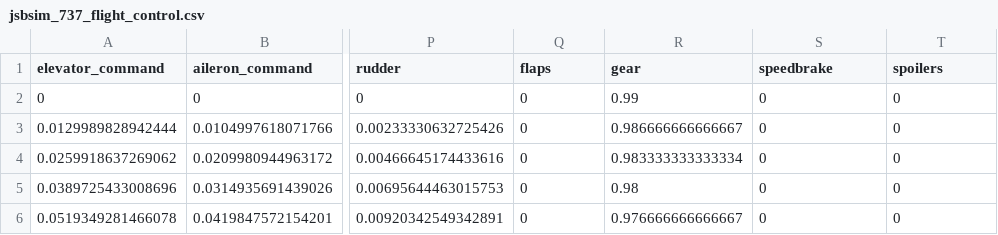
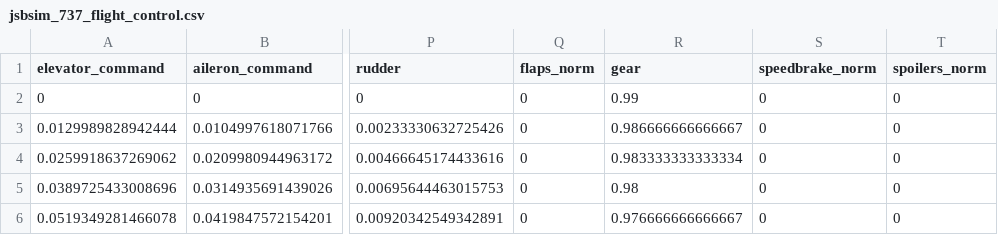
Before and after one commit to sempuki/simon, a CSV file: application/flight/reference/jsbsim_737_flight_control.csv, drawn as a sheet; only a part is shown, gaps mark what is left out; the diff names each change by its address in the sheet, - before the commit and + after, or states it on an @@ line.

Commit message:
Let the aerodynamics read any flight control signal
A term's factors and tables now name a state variable, a flight control
signal or a signal's magnitude, so an aircraft's surfaces are data and a
new aircraft needs no code for them. The ControlSurfaces component goes,
and the fixed flight signals keep only what the aircraft is given.

The converter maps JSBSim's built-in surfaces: -rad and -deg to the
deflection in radians, -norm to <surface>_norm, mag- to |surface|. The
737 converts to the same numbers under the new names, and two reference
CSVs rename their norm columns to match.

The aerodynamics copy the signals they read into slots after the state
variables, so a factor stays a plain index and rigid aircraft cost what
they did on main (Rigid 1.41 against 1.42 ms per step at 1,000).

Functions that write their arguments take InOut or Out.

```diff
--- a/application/flight/reference/jsbsim_737_flight_control.csv
+++ b/application/flight/reference/jsbsim_737_flight_control.csv
-Q1: flaps
+Q1: flaps_norm
-S1: speedbrake
+S1: speedbrake_norm
-T1: spoilers
+T1: spoilers_norm
```
Also changed, not shown: 21 other files.
